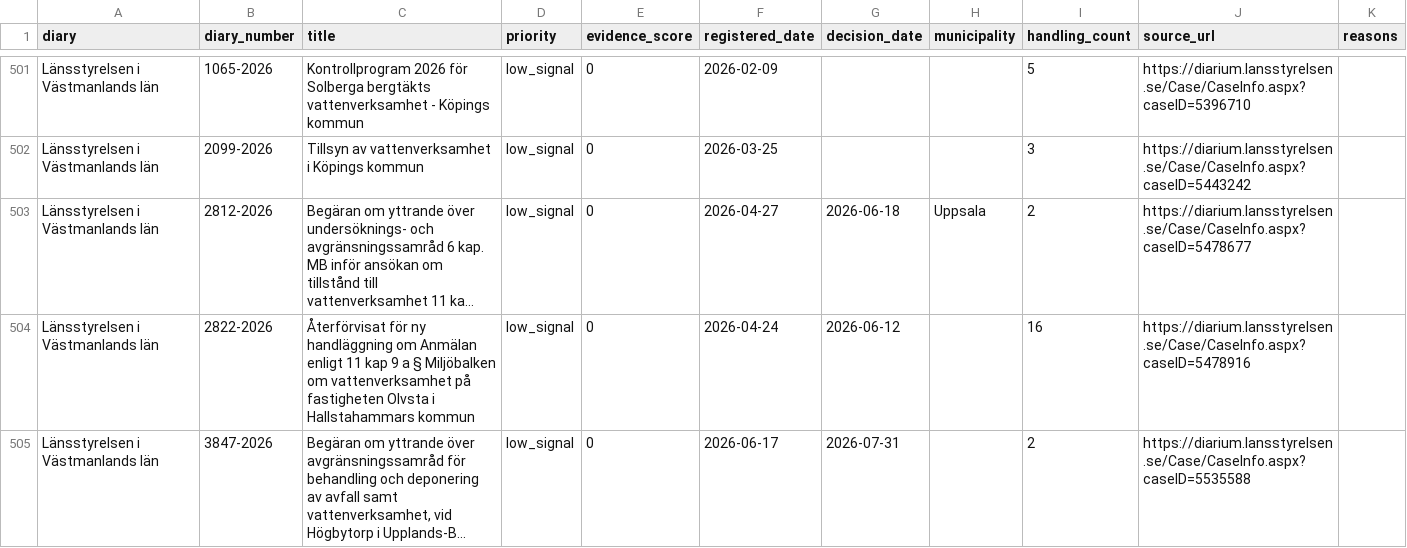
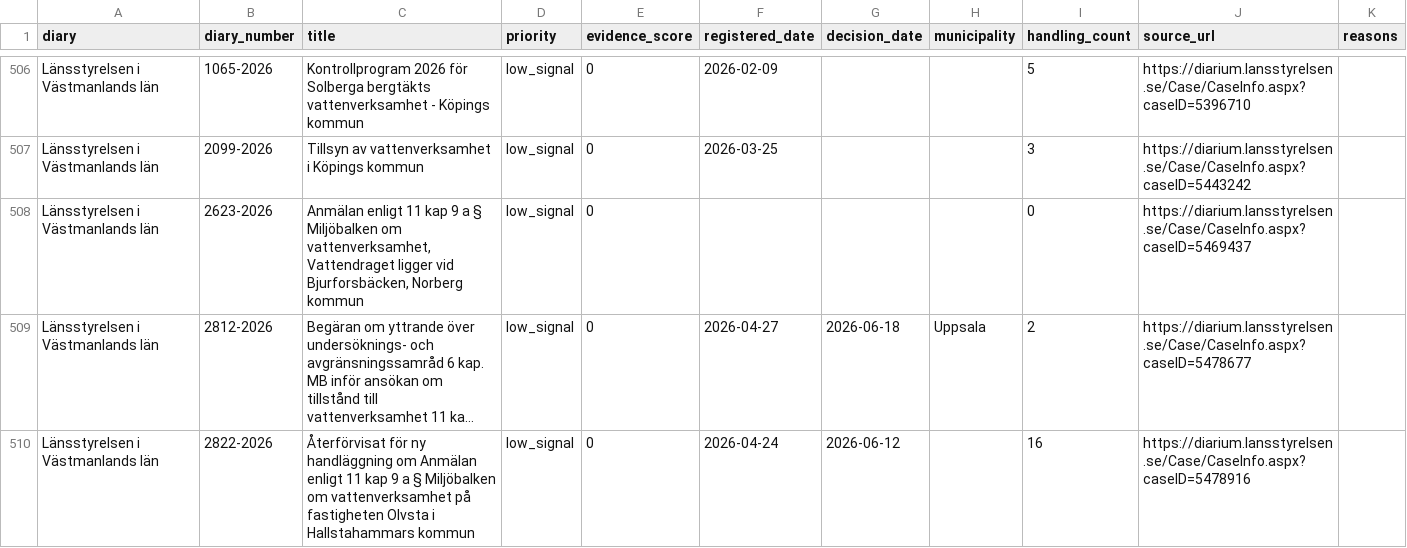
Before and after one commit to dahlinrobert-lgtm/Skog, a CSV file: data/lansstyrelsen-diary/analysis/priority-review.csv, drawn as a sheet; only a part is shown, gaps mark what is left out; the shorter side is filled out with more unchanged rows; long unchanged cells end in …; the diff covers the shown part only; the diff names each change by its address in the sheet, - before the commit and + after, or states it on an @@ line.

```diff
--- a/data/lansstyrelsen-diary/analysis/priority-review.csv
+++ b/data/lansstyrelsen-diary/analysis/priority-review.csv
+row 508: Länsstyrelsen i Västmanlands län | 2623-2026 | Anmälan enligt 11 kap 9 a § Miljöbalken om vattenverksamhet, Vattendraget ligger vid Bjurforsbäcken, Norberg kommun | low_signal | 0 |  |  |  | 0 | https://diarium.lansstyrelsen.se/Case/CaseInfo.aspx?caseID=5469437
```
Also changed, not shown: 9 added rows and 1 removed row elsewhere in this file, 7 other files.
